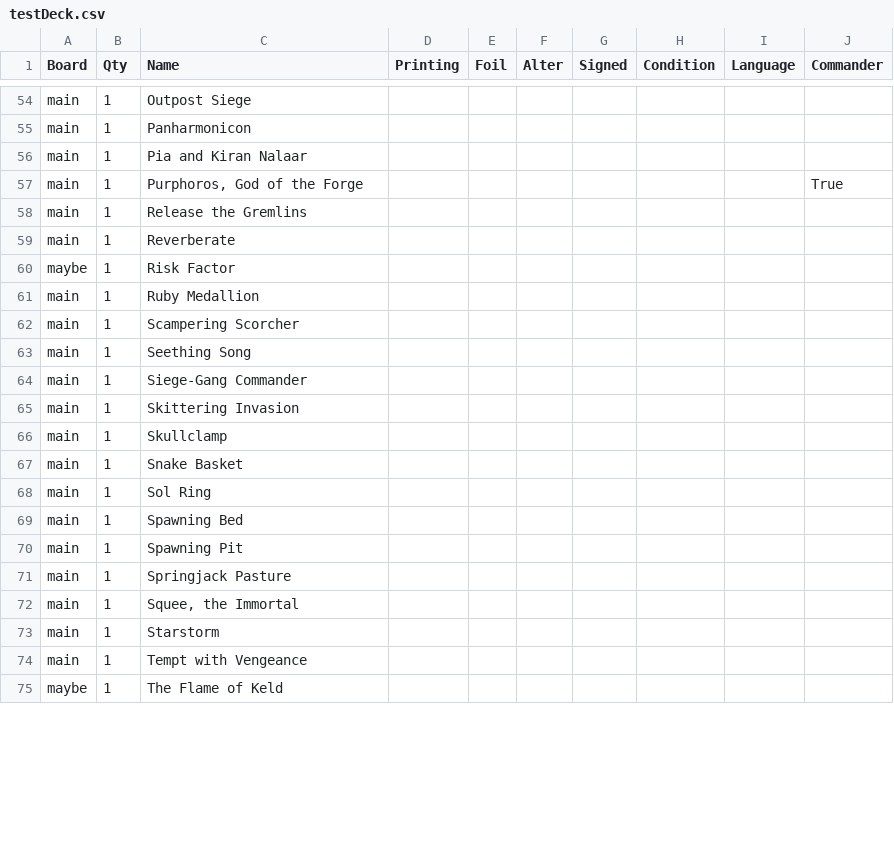
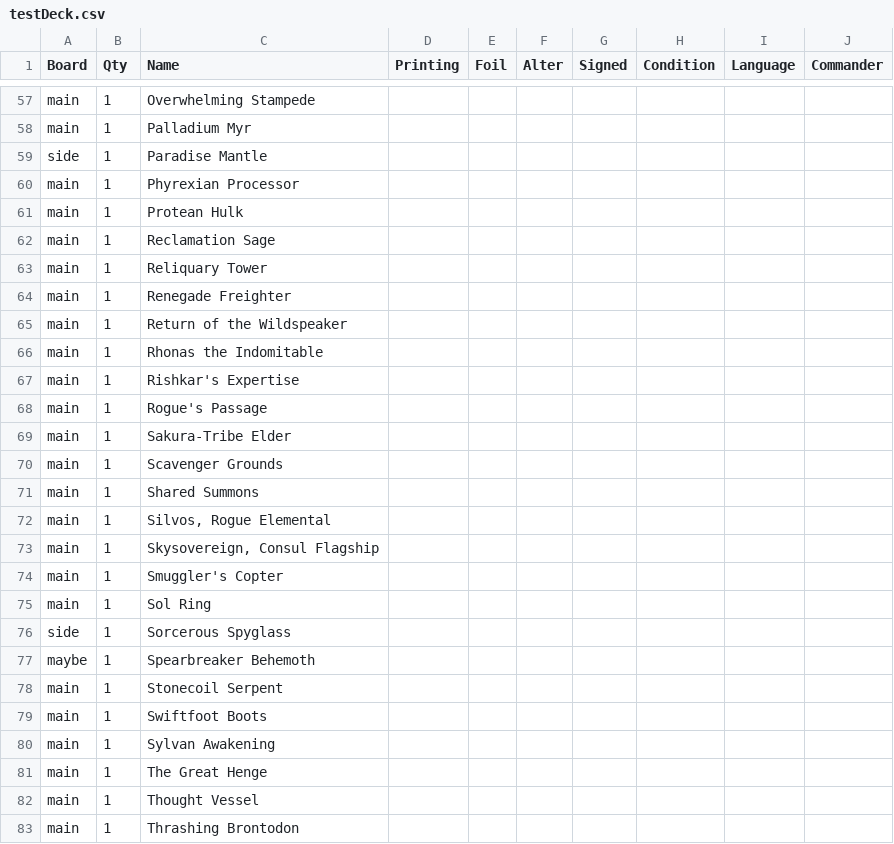
Before and after one commit to schaffer2013/CSVtoDCK-python, a CSV file: testDeck.csv, drawn as a sheet; only a part is shown, gaps mark what is left out; removed rows and columns are numbered as before the commit, all else as after; the diff covers the shown part only; the diff names each change by its address in the sheet, - before the commit and + after, or states it on an @@ line.

```diff
--- a/testDeck.csv
+++ b/testDeck.csv
-C57 (Name): Outpost Siege
+C57 (Name): Overwhelming Stampede
+row 58: main | 1 | Palladium Myr
+row 59: side | 1 | Paradise Mantle
-C60 (Name): Panharmonicon
+C60 (Name): Phyrexian Processor
+row 61: main | 1 | Protean Hulk
-C62 (Name): Pia and Kiran Nalaar
+C62 (Name): Reclamation Sage
-C63 (Name): Purphoros, God of the Forge
+C63 (Name): Reliquary Tower
-J63 (Commander): True
+J63 (Commander): (empty)
-C64 (Name): Release the Gremlins
+C64 (Name): Renegade Freighter
-C65 (Name): Reverberate
+C65 (Name): Return of the Wildspeaker
-row 60: maybe | 1 | Risk Factor
-C66 (Name): Ruby Medallion
+C66 (Name): Rhonas the Indomitable
+row 67: main | 1 | Rishkar's Expertise
+row 68: main | 1 | Rogue's Passage
-C69 (Name): Scampering Scorcher
+C69 (Name): Sakura-Tribe Elder
-C70 (Name): Seething Song
+C70 (Name): Scavenger Grounds
-C71 (Name): Siege-Gang Commander
+C71 (Name): Shared Summons
-C72 (Name): Skittering Invasion
+C72 (Name): Silvos, Rogue Elemental
-C73 (Name): Skullclamp
+C73 (Name): Skysovereign, Consul Flagship
-C74 (Name): Snake Basket
+C74 (Name): Smuggler's Copter
+row 76: side | 1 | Sorcerous Spyglass
+row 77: maybe | 1 | Spearbreaker Behemoth
-C78 (Name): Spawning Bed
+C78 (Name): Stonecoil Serpent
-C79 (Name): Spawning Pit
+C79 (Name): Swiftfoot Boots
-C80 (Name): Springjack Pasture
+C80 (Name): Sylvan Awakening
-C81 (Name): Squee, the Immortal
+C81 (Name): The Great Henge
-C82 (Name): Starstorm
+C82 (Name): Thought Vessel
-C83 (Name): Tempt with Vengeance
+C83 (Name): Thrashing Brontodon
-row 75: maybe | 1 | The Flame of Keld
```
Also changed, not shown: 19 added rows, 11 removed rows and 50 edited cells elsewhere in this file, 1 other file.
